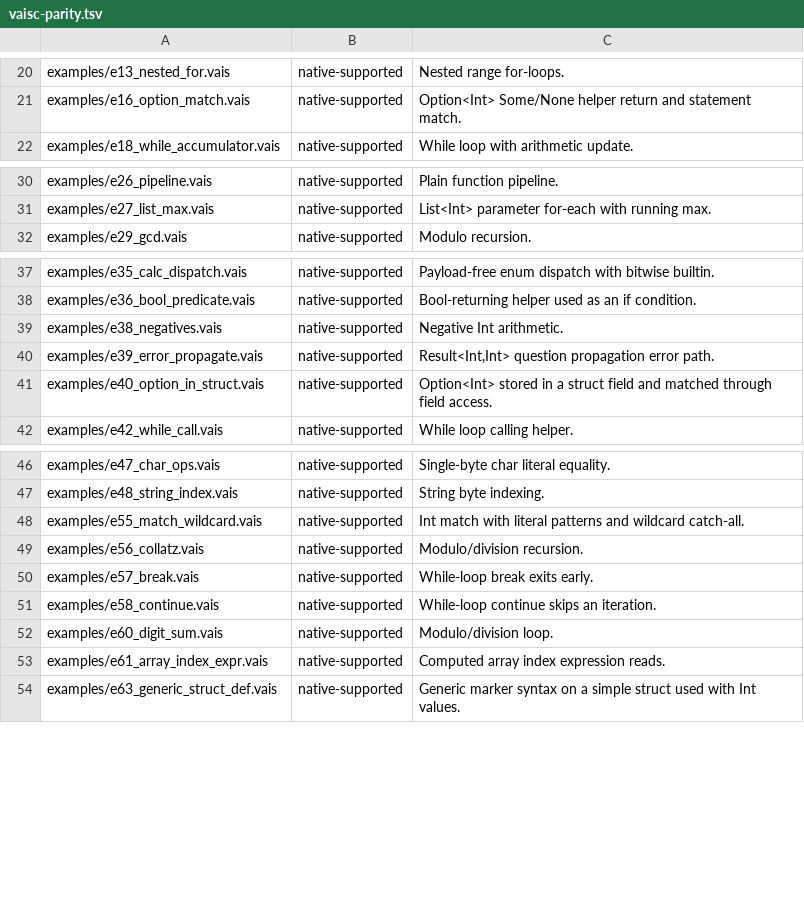
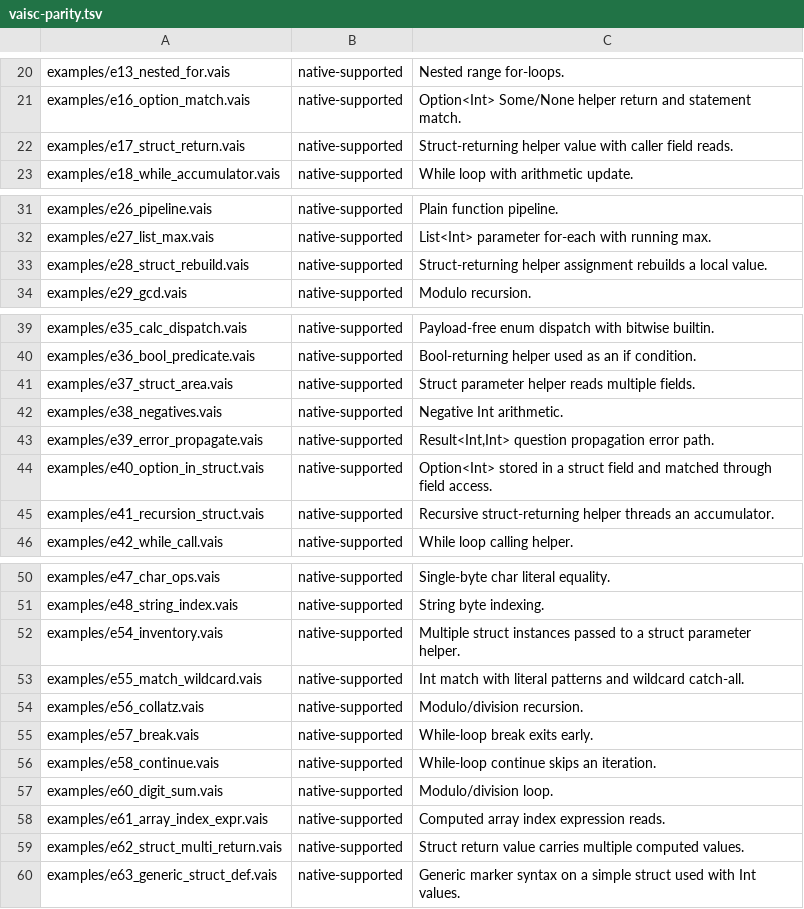
Before and after one commit to vaislang/vais, a TSV file: tools/vaisc-parity.tsv, drawn as a sheet; only a part is shown, gaps mark what is left out; the diff names each change by its address in the sheet, - before the commit and + after, or states it on an @@ line.

Commit message:
Promote struct helper values

```diff
--- a/tools/vaisc-parity.tsv
+++ b/tools/vaisc-parity.tsv
+row 22: examples/e17_struct_return.vais | native-supported | Struct-returning helper value with caller field reads.
+row 33: examples/e28_struct_rebuild.vais | native-supported | Struct-returning helper assignment rebuilds a local value.
+row 41: examples/e37_struct_area.vais | native-supported | Struct parameter helper reads multiple fields.
+row 45: examples/e41_recursion_struct.vais | native-supported | Recursive struct-returning helper threads an accumulator.
+row 52: examples/e54_inventory.vais | native-supported | Multiple struct instances passed to a struct parameter helper.
+row 59: examples/e62_struct_multi_return.vais | native-supported | Struct return value carries multiple computed values.
```
Also changed, not shown: 12 other files.
